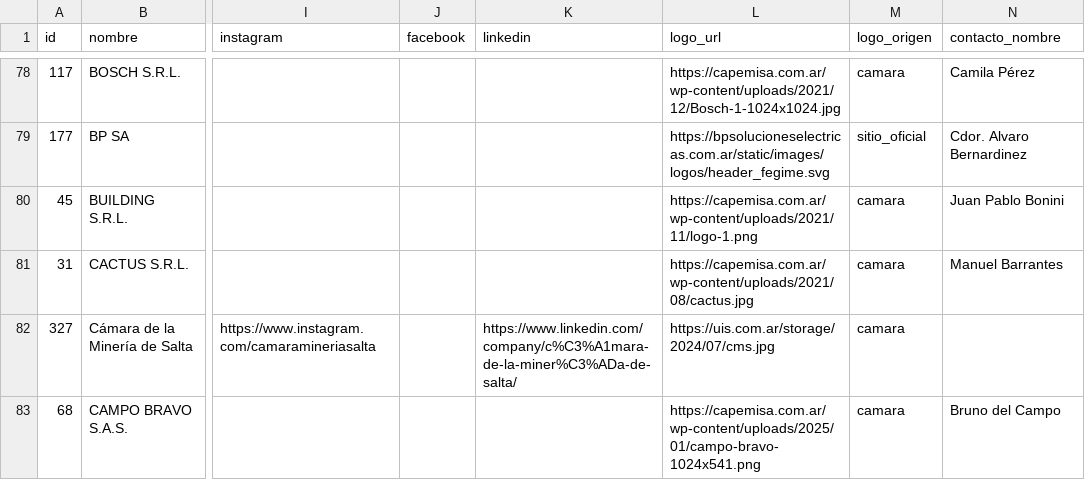
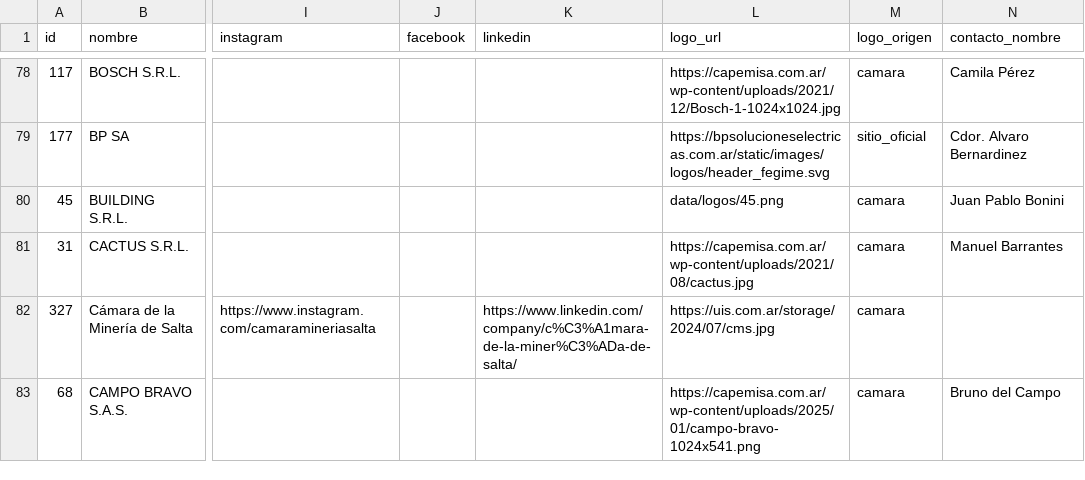
Before and after one commit to joaqu-coder/directorio-minero-salta, a CSV file: data/empresas.csv, drawn as a sheet; only a part is shown, gaps mark what is left out; the diff names each change by its address in the sheet, - before the commit and + after, or states it on an @@ line.

```diff
--- a/data/empresas.csv
+++ b/data/empresas.csv
-L80 (logo_url): https://capemisa.com.ar/wp-content/uploads/2021/11/logo-1.png
+L80 (logo_url): data/logos/45.png
```
Also changed, not shown: 2 other files.
